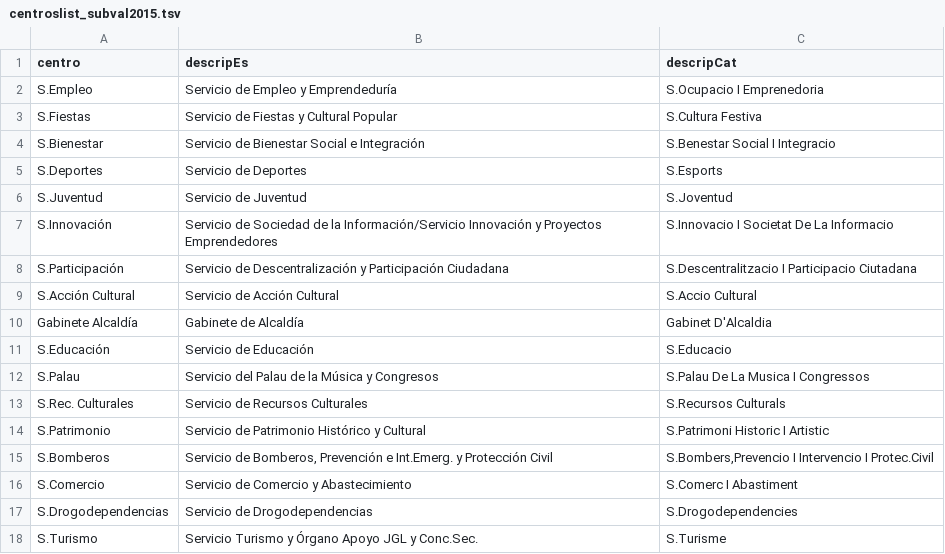
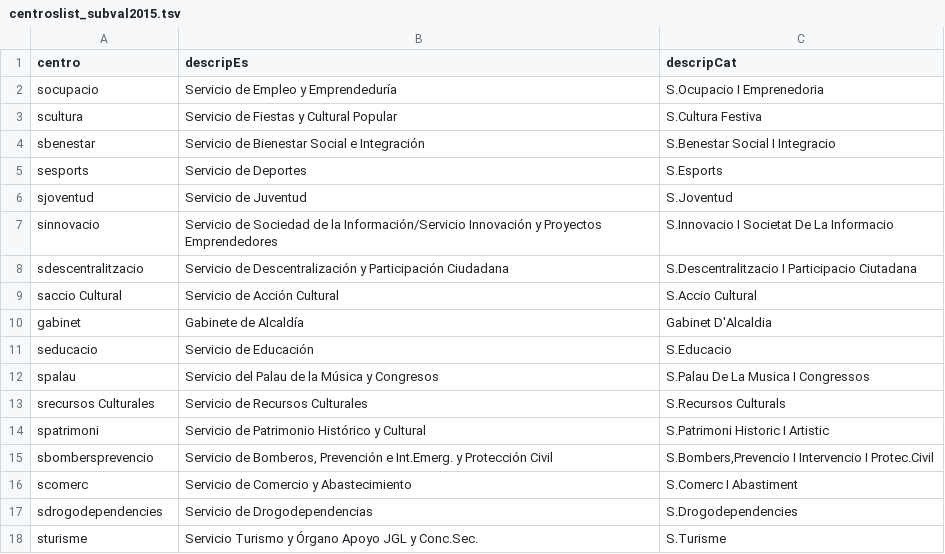
Before and after one commit to montera34/contratosmenores, a TSV file: data/centroslist_subval2015.tsv, drawn as a sheet.

Commit message:
modifica nombre identificador en sentroslist de sub valencia 2015

```diff
--- a/data/centroslist_subval2015.tsv
+++ b/data/centroslist_subval2015.tsv
@@ -1,18 +1,18 @@
 centro	descripEs	descripCat
-S.Empleo	Servicio de Empleo y Emprendeduría	S.Ocupacio I Emprenedoria
-S.Fiestas	Servicio de Fiestas y Cultural Popular	S.Cultura Festiva
-S.Bienestar	Servicio de Bienestar Social e Integración	S.Benestar Social I Integracio
-S.Deportes	Servicio de Deportes	S.Esports
-S.Juventud	Servicio de Juventud	S.Joventud
-S.Innovación	Servicio de Sociedad de la Información/Servicio Innovación y Proyectos Emprendedores	S.Innovacio I Societat De La Informacio
-S.Participación	Servicio de Descentralización y Participación Ciudadana	S.Descentralitzacio I Participacio Ciutadana
-S.Acción Cultural	Servicio de Acción Cultural	S.Accio Cultural
-Gabinete Alcaldía	Gabinete de Alcaldía	Gabinet D'Alcaldia
-S.Educación	Servicio de Educación	S.Educacio
-S.Palau	Servicio del Palau de la Música y Congresos	S.Palau De La Musica I Congressos
-S.Rec. Culturales	Servicio de Recursos Culturales	S.Recursos Culturals
-S.Patrimonio	Servicio de Patrimonio Histórico y Cultural	S.Patrimoni Historic I Artistic
-S.Bomberos	Servicio de Bomberos, Prevención e Int.Emerg. y Protección Civil	S.Bombers,Prevencio I Intervencio I Protec.Civil
-S.Comercio	Servicio de Comercio y Abastecimiento 	S.Comerc I Abastiment
-S.Drogodependencias	Servicio de Drogodependencias	S.Drogodependencies
-S.Turismo	Servicio Turismo y Órgano Apoyo JGL y Conc.Sec.	S.Turisme
+socupacio	Servicio de Empleo y Emprendeduría	S.Ocupacio I Emprenedoria
+scultura	Servicio de Fiestas y Cultural Popular	S.Cultura Festiva
+sbenestar	Servicio de Bienestar Social e Integración	S.Benestar Social I Integracio
+sesports	Servicio de Deportes	S.Esports
+sjoventud	Servicio de Juventud	S.Joventud
+sinnovacio	Servicio de Sociedad de la Información/Servicio Innovación y Proyectos Emprendedores	S.Innovacio I Societat De La Informacio
+sdescentralitzacio	Servicio de Descentralización y Participación Ciudadana	S.Descentralitzacio I Participacio Ciutadana
+saccio Cultural	Servicio de Acción Cultural	S.Accio Cultural
+gabinet	Gabinete de Alcaldía	Gabinet D'Alcaldia
+seducacio	Servicio de Educación	S.Educacio
+spalau	Servicio del Palau de la Música y Congresos	S.Palau De La Musica I Congressos
+srecursos Culturales	Servicio de Recursos Culturales	S.Recursos Culturals
+spatrimoni	Servicio de Patrimonio Histórico y Cultural	S.Patrimoni Historic I Artistic
+sbombersprevencio	Servicio de Bomberos, Prevención e Int.Emerg. y Protección Civil	S.Bombers,Prevencio I Intervencio I Protec.Civil
+scomerc	Servicio de Comercio y Abastecimiento 	S.Comerc I Abastiment
+sdrogodependencies	Servicio de Drogodependencias	S.Drogodependencies
+sturisme	Servicio Turismo y Órgano Apoyo JGL y Conc.Sec.	S.Turisme
```
